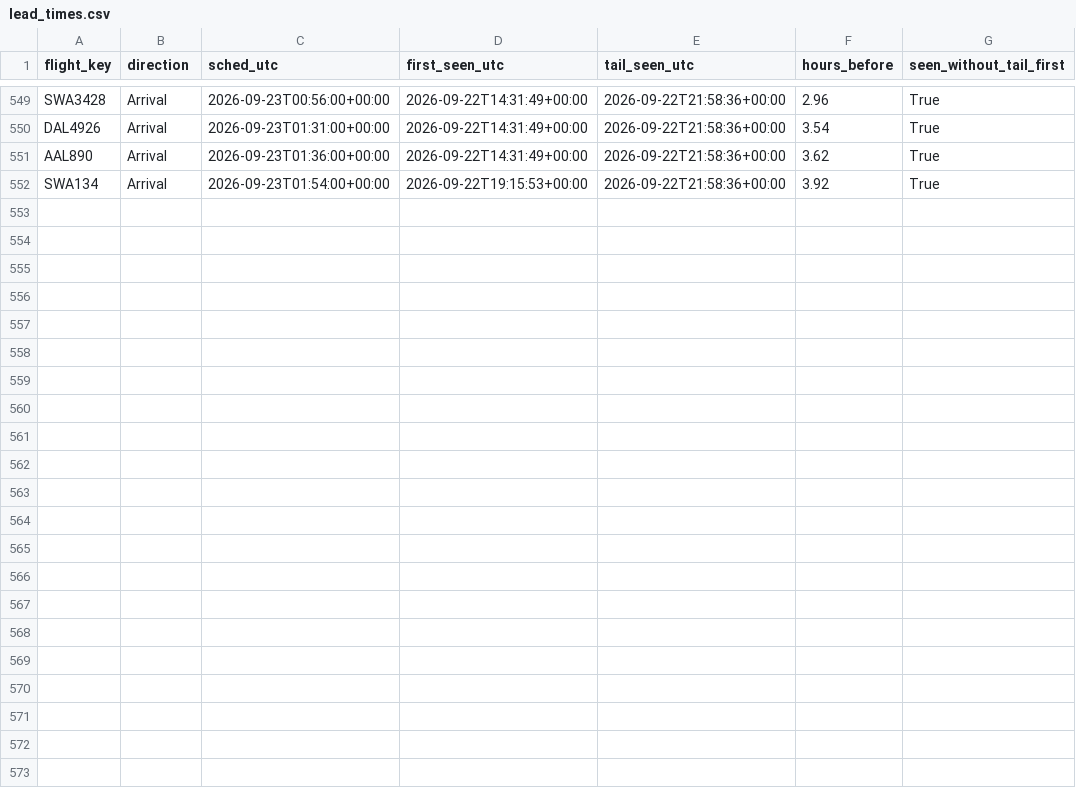
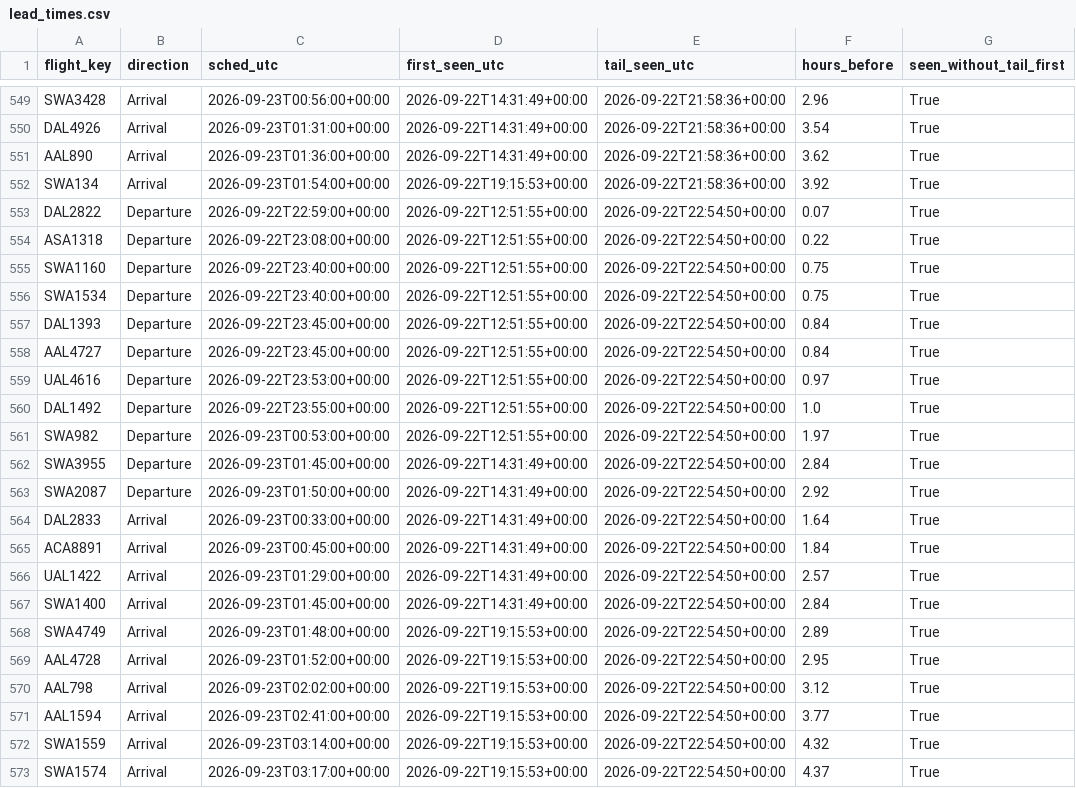
Before and after one commit to akshajtibrewala-collab/stl-alerts, a CSV file: state/lead_times.csv, drawn as a sheet; only a part is shown, gaps mark what is left out; the diff names each change by its address in the sheet, - before the commit and + after, or states it on an @@ line.

```diff
--- a/state/lead_times.csv
+++ b/state/lead_times.csv
+row 553: DAL2822 | Departure | 2026-09-22T22:59:00+00:00 | 2026-09-22T12:51:55+00:00 | 2026-09-22T22:54:50+00:00 | 0.07 | True
+row 554: ASA1318 | Departure | 2026-09-22T23:08:00+00:00 | 2026-09-22T12:51:55+00:00 | 2026-09-22T22:54:50+00:00 | 0.22 | True
+row 555: SWA1160 | Departure | 2026-09-22T23:40:00+00:00 | 2026-09-22T12:51:55+00:00 | 2026-09-22T22:54:50+00:00 | 0.75 | True
+row 556: SWA1534 | Departure | 2026-09-22T23:40:00+00:00 | 2026-09-22T12:51:55+00:00 | 2026-09-22T22:54:50+00:00 | 0.75 | True
+row 557: DAL1393 | Departure | 2026-09-22T23:45:00+00:00 | 2026-09-22T12:51:55+00:00 | 2026-09-22T22:54:50+00:00 | 0.84 | True
+row 558: AAL4727 | Departure | 2026-09-22T23:45:00+00:00 | 2026-09-22T12:51:55+00:00 | 2026-09-22T22:54:50+00:00 | 0.84 | True
+row 559: UAL4616 | Departure | 2026-09-22T23:53:00+00:00 | 2026-09-22T12:51:55+00:00 | 2026-09-22T22:54:50+00:00 | 0.97 | True
+row 560: DAL1492 | Departure | 2026-09-22T23:55:00+00:00 | 2026-09-22T12:51:55+00:00 | 2026-09-22T22:54:50+00:00 | 1.0 | True
+row 561: SWA982 | Departure | 2026-09-23T00:53:00+00:00 | 2026-09-22T12:51:55+00:00 | 2026-09-22T22:54:50+00:00 | 1.97 | True
+row 562: SWA3955 | Departure | 2026-09-23T01:45:00+00:00 | 2026-09-22T14:31:49+00:00 | 2026-09-22T22:54:50+00:00 | 2.84 | True
+row 563: SWA2087 | Departure | 2026-09-23T01:50:00+00:00 | 2026-09-22T14:31:49+00:00 | 2026-09-22T22:54:50+00:00 | 2.92 | True
+row 564: DAL2833 | Arrival | 2026-09-23T00:33:00+00:00 | 2026-09-22T14:31:49+00:00 | 2026-09-22T22:54:50+00:00 | 1.64 | True
+row 565: ACA8891 | Arrival | 2026-09-23T00:45:00+00:00 | 2026-09-22T14:31:49+00:00 | 2026-09-22T22:54:50+00:00 | 1.84 | True
+row 566: UAL1422 | Arrival | 2026-09-23T01:29:00+00:00 | 2026-09-22T14:31:49+00:00 | 2026-09-22T22:54:50+00:00 | 2.57 | True
+row 567: SWA1400 | Arrival | 2026-09-23T01:45:00+00:00 | 2026-09-22T14:31:49+00:00 | 2026-09-22T22:54:50+00:00 | 2.84 | True
+row 568: SWA4749 | Arrival | 2026-09-23T01:48:00+00:00 | 2026-09-22T19:15:53+00:00 | 2026-09-22T22:54:50+00:00 | 2.89 | True
+row 569: AAL4728 | Arrival | 2026-09-23T01:52:00+00:00 | 2026-09-22T19:15:53+00:00 | 2026-09-22T22:54:50+00:00 | 2.95 | True
+row 570: AAL798 | Arrival | 2026-09-23T02:02:00+00:00 | 2026-09-22T19:15:53+00:00 | 2026-09-22T22:54:50+00:00 | 3.12 | True
+row 571: AAL1594 | Arrival | 2026-09-23T02:41:00+00:00 | 2026-09-22T19:15:53+00:00 | 2026-09-22T22:54:50+00:00 | 3.77 | True
+row 572: SWA1559 | Arrival | 2026-09-23T03:14:00+00:00 | 2026-09-22T19:15:53+00:00 | 2026-09-22T22:54:50+00:00 | 4.32 | True
+row 573: SWA1574 | Arrival | 2026-09-23T03:17:00+00:00 | 2026-09-22T19:15:53+00:00 | 2026-09-22T22:54:50+00:00 | 4.37 | True
```
Also changed, not shown: 1 other file.
